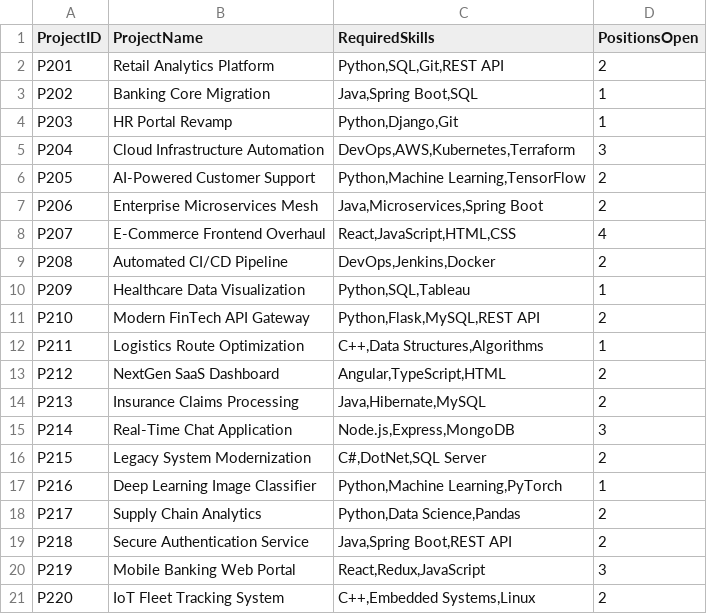
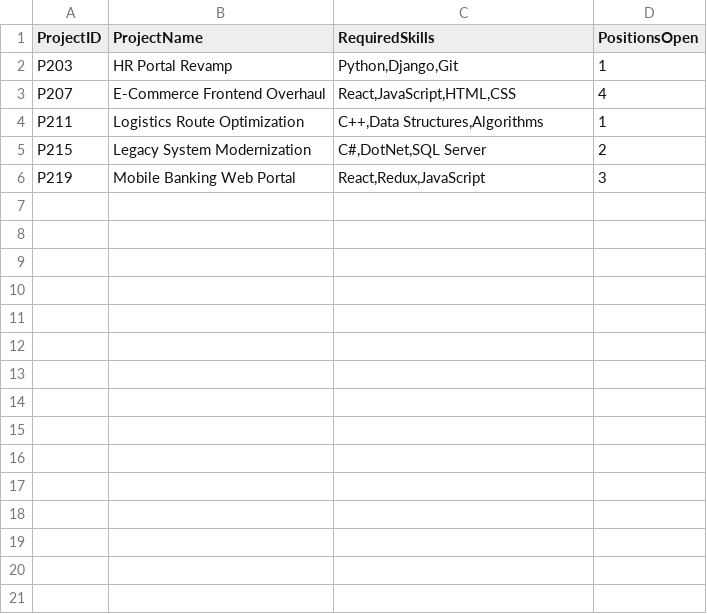
Before and after one commit to swapnil-clover/Core_Python_Mini_Bench_Deployment, a CSV file: open_projects.csv, drawn as a sheet; the diff names each change by its address in the sheet, - before the commit and + after, or states it on an @@ line.

```diff
--- a/open_projects.csv
+++ b/open_projects.csv
-row 2: P201 | Retail Analytics Platform | Python,SQL,Git,REST API | 2
-row 3: P202 | Banking Core Migration | Java,Spring Boot,SQL | 1
-row 5: P204 | Cloud Infrastructure Automation | DevOps,AWS,Kubernetes,Terraform | 3
-row 6: P205 | AI-Powered Customer Support | Python,Machine Learning,TensorFlow | 2
-row 7: P206 | Enterprise Microservices Mesh | Java,Microservices,Spring Boot | 2
-row 9: P208 | Automated CI/CD Pipeline | DevOps,Jenkins,Docker | 2
-row 10: P209 | Healthcare Data Visualization | Python,SQL,Tableau | 1
-row 11: P210 | Modern FinTech API Gateway | Python,Flask,MySQL,REST API | 2
-row 13: P212 | NextGen SaaS Dashboard | Angular,TypeScript,HTML | 2
-row 14: P213 | Insurance Claims Processing | Java,Hibernate,MySQL | 2
-row 15: P214 | Real-Time Chat Application | Node.js,Express,MongoDB | 3
-row 17: P216 | Deep Learning Image Classifier | Python,Machine Learning,PyTorch | 1
-row 18: P217 | Supply Chain Analytics | Python,Data Science,Pandas | 2
-row 19: P218 | Secure Authentication Service | Java,Spring Boot,REST API | 2
-row 21: P220 | IoT Fleet Tracking System | C++,Embedded Systems,Linux | 2
```
Also changed, not shown: employees.csv, 3 other files.
